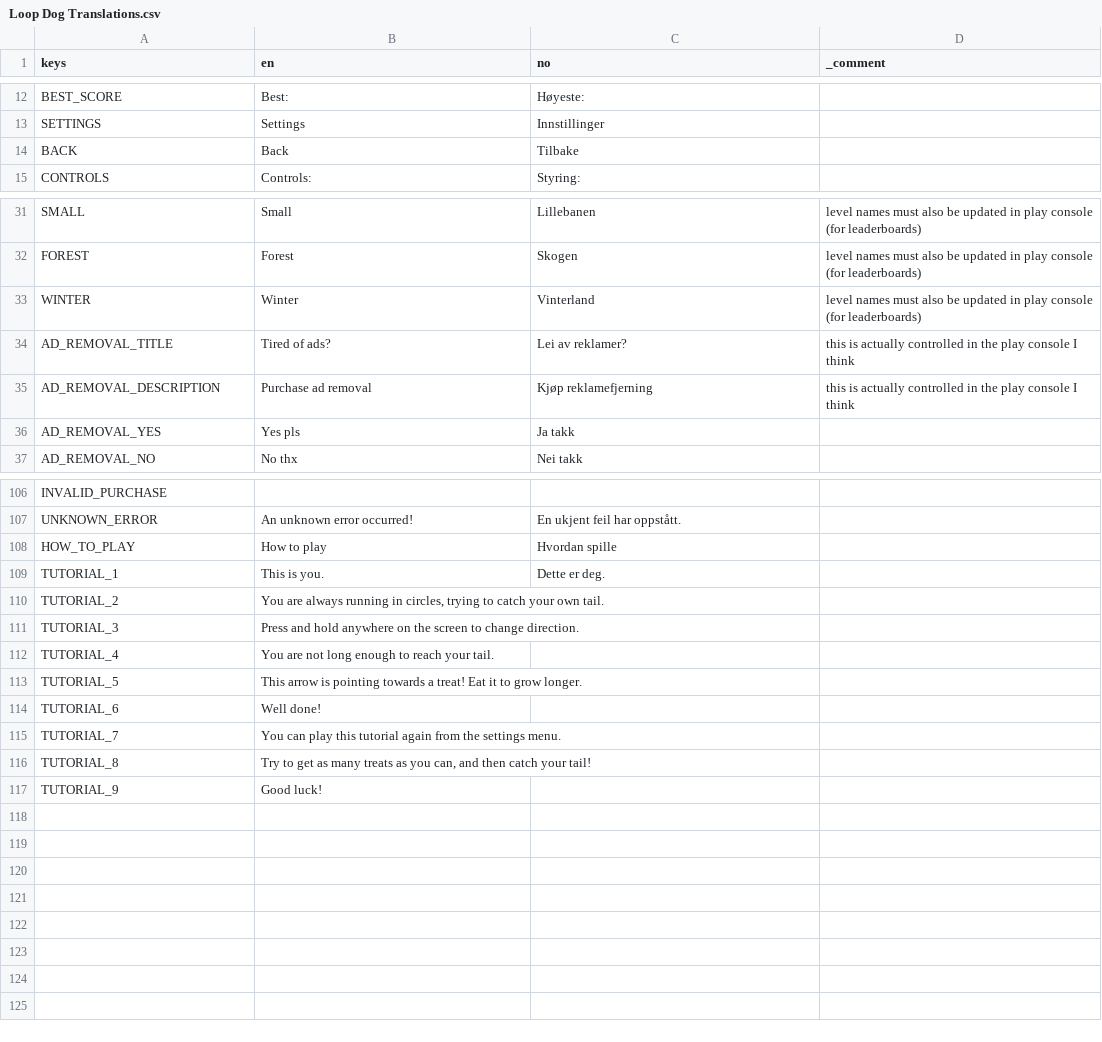
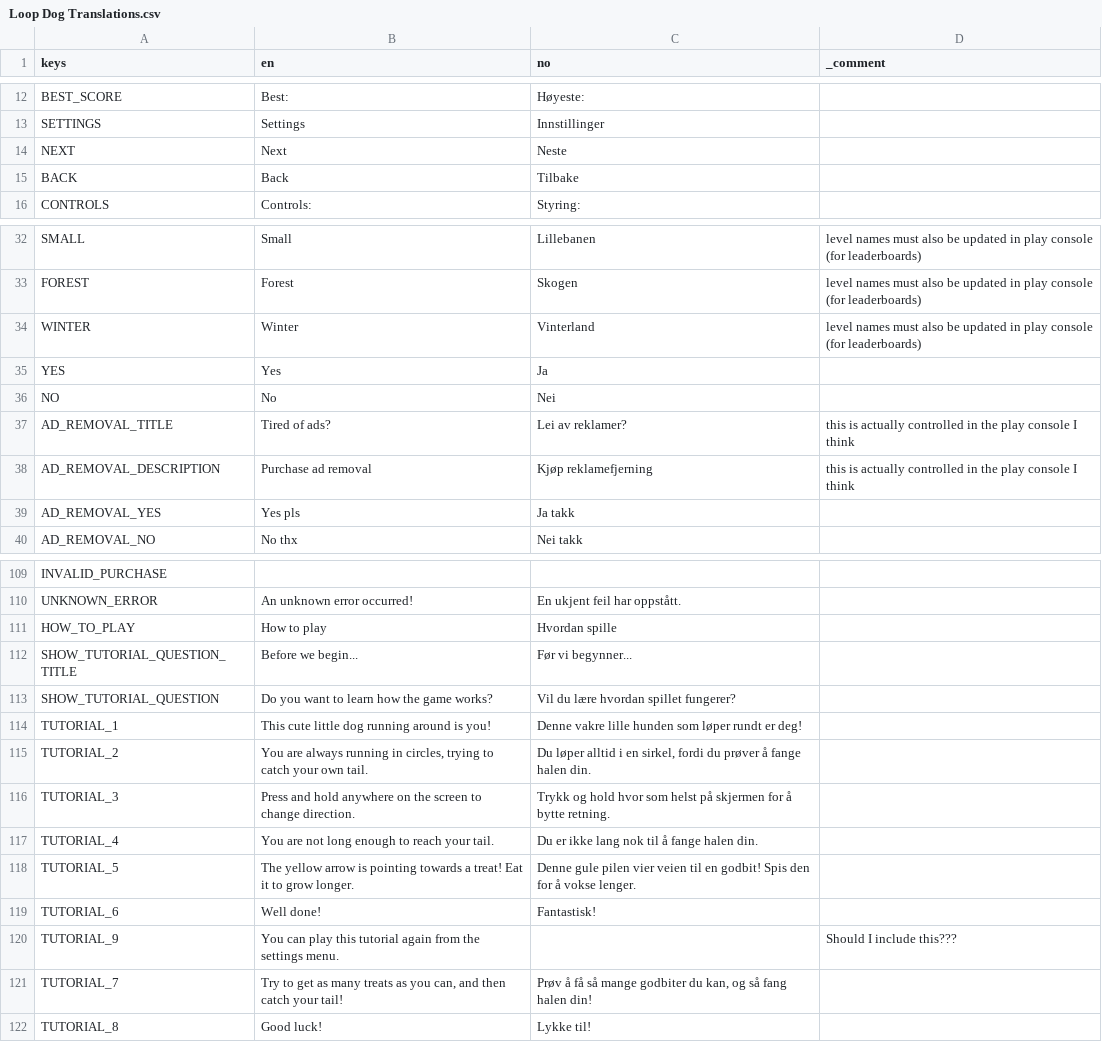
Before and after one commit to EsasHG/notsnake, a CSV file: Localization/Loop Dog Translations.csv, drawn as a sheet; only a part is shown, gaps mark what is left out.

Commit message:
tutorial improvements

```diff
--- a/Localization/Loop Dog Translations.csv
+++ b/Localization/Loop Dog Translations.csv
@@ -13,2 +13,3 @@ BEST_SCORE,Best:,Høyeste:,
 SETTINGS,Settings,Innstillinger,
+NEXT,Next,Neste,
 BACK,Back,Tilbake,
@@ -33,2 +34,4 @@ FOREST,Forest,Skogen,level names must also be updated in play console (for leade
 WINTER,Winter,Vinterland,level names must also be updated in play console (for leaderboards)
+YES,Yes,Ja,
+NO,No,Nei,
 AD_REMOVAL_TITLE,Tired of ads?,Lei av reklamer?,this is actually controlled in the play console I think
@@ -110,10 +113,12 @@ UNKNOWN_ERROR,An unknown error occurred!,En ukjent feil har oppstått.,
 HOW_TO_PLAY,How to play,Hvordan spille,
-TUTORIAL_1,This is you.,Dette er deg.,
-TUTORIAL_2,"You are always running in circles, trying to catch your own tail.",,
-TUTORIAL_3,Press and hold anywhere on the screen to change direction.,,
-TUTORIAL_4,You are not long enough to reach your tail.,,
-TUTORIAL_5,This arrow is pointing towards a treat! Eat it to grow longer.,,
-TUTORIAL_6,Well done!,,
-TUTORIAL_7,You can play this tutorial again from the settings menu.,,
-TUTORIAL_8,"Try to get as many treats as you can, and then catch your tail!",,
-TUTORIAL_9,Good luck!,,
+SHOW_TUTORIAL_QUESTION_TITLE,Before we begin...,Før vi begynner...,
+SHOW_TUTORIAL_QUESTION,Do you want to learn how the game works?,Vil du lære hvordan spillet fungerer?,
+TUTORIAL_1,This cute little dog running around is you!,Denne vakre lille hunden som løper rundt er deg!,
+TUTORIAL_2,"You are always running in circles, trying to catch your own tail.","Du løper alltid i en sirkel, fordi du prøver å fange halen din.",
+TUTORIAL_3,Press and hold anywhere on the screen to change direction.,Trykk og hold hvor som helst på skjermen for å bytte retning.,
+TUTORIAL_4,You are not long enough to reach your tail.,Du er ikke lang nok til å fange halen din.,
+TUTORIAL_5,The yellow arrow is pointing towards a treat! Eat it to grow longer.,Denne gule pilen vier veien til en godbit! Spis den for å vokse lenger.,
+TUTORIAL_6,Well done!,Fantastisk!,
+TUTORIAL_9,You can play this tutorial again from the settings menu.,,Should I include this???
+TUTORIAL_7,"Try to get as many treats as you can, and then catch your tail!","Prøv å få så mange godbiter du kan, og så fang halen din!",
+TUTORIAL_8,Good luck!,Lykke til!,
```
Also changed, not shown: 4 other files.
